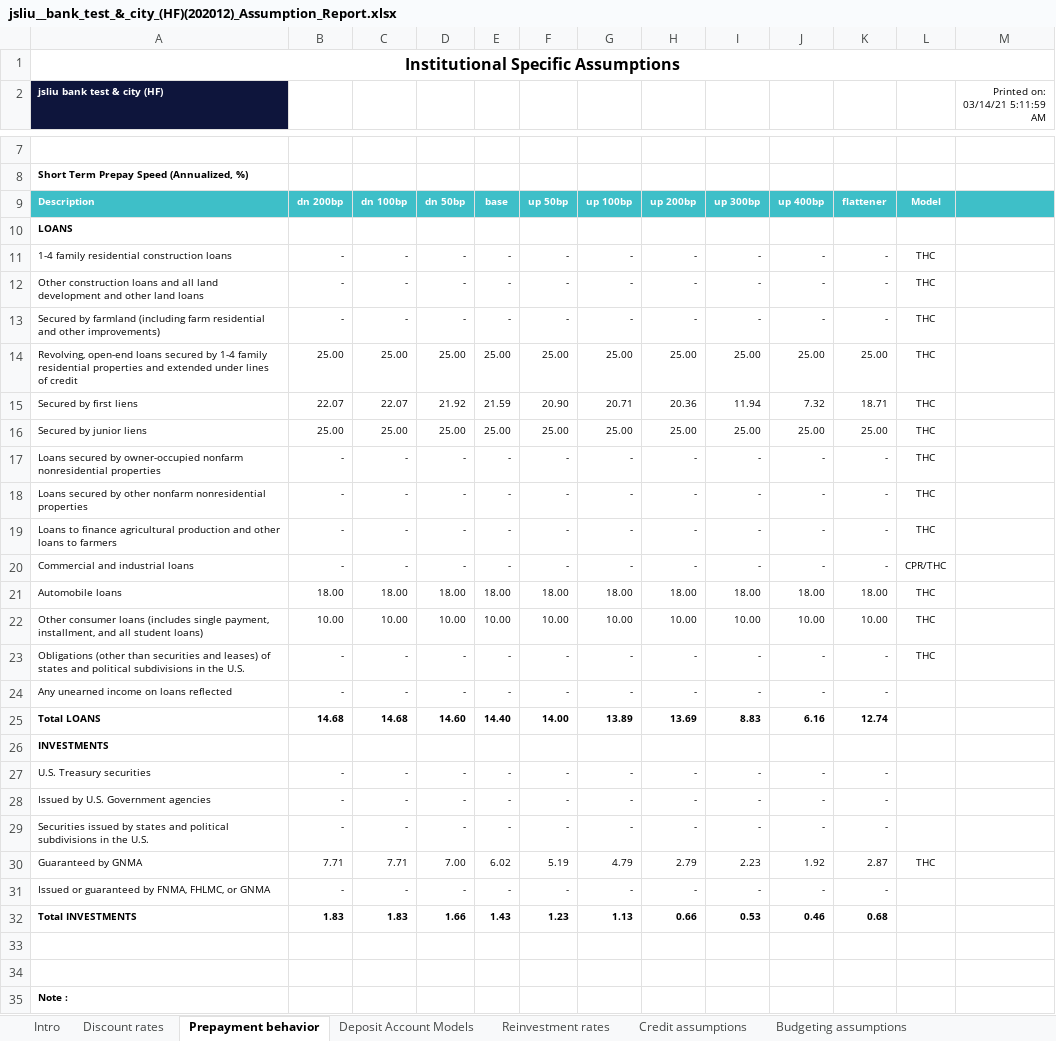
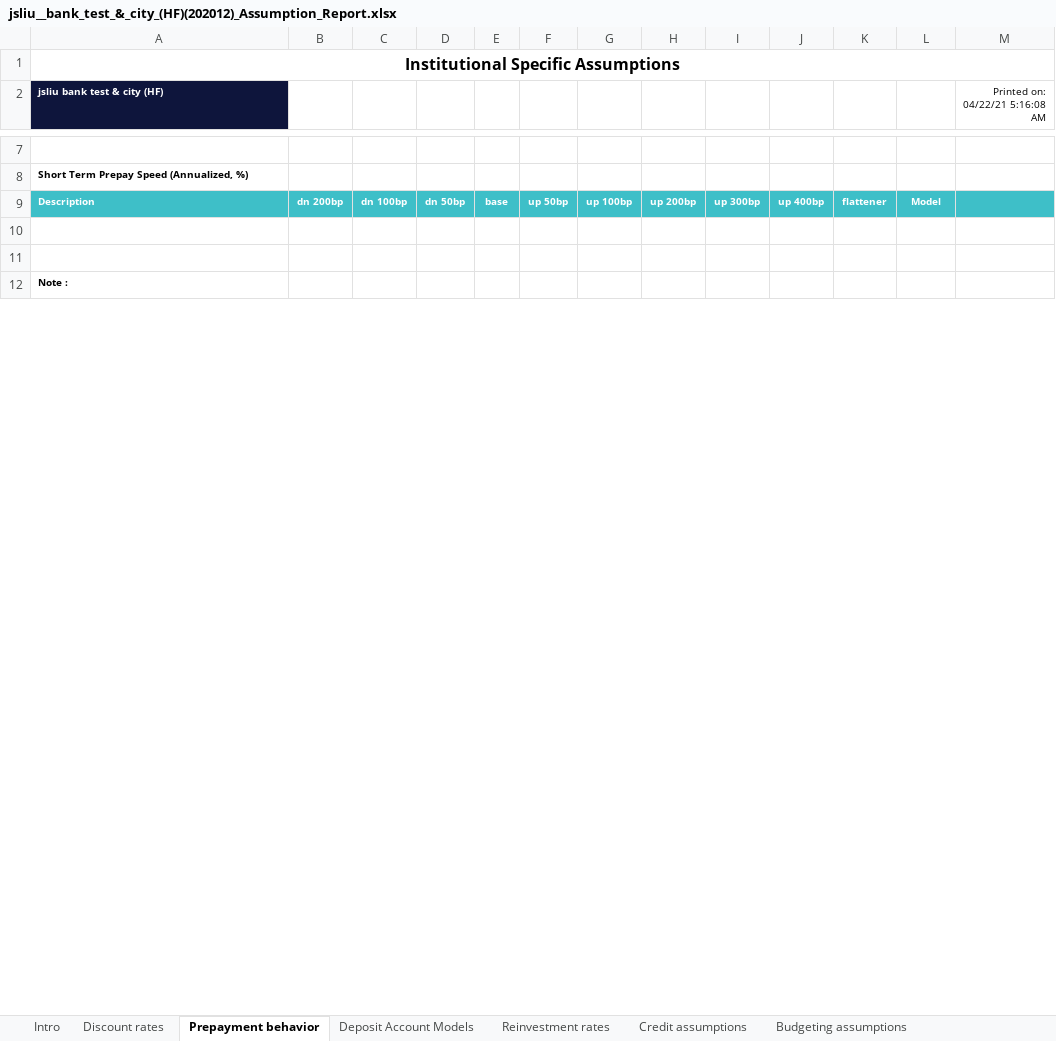
Before and after one commit to jasenliu/AutoTHCN, an Excel workbook: lib/report/benchmark_report/web14/exl/202012/jsliu__bank_test_&_city_(HF)(202012)_Assumption_Report.xlsx, sheet Prepayment behavior, drawn as a sheet; only a part is shown, gaps mark what is left out; values as stored, in another font and other column widths than the file's, no borders; the diff covers the shown part only; the diff names each change by its address in the sheet, - before the commit and + after, or states it on an @@ line.

```diff
--- a/lib/report/benchmark_report/web14/exl/202012/jsliu__bank_test_&_city_(HF)(202012)_Assumption_Report.xlsx (sheet Prepayment behavior)
+++ b/lib/report/benchmark_report/web14/exl/202012/jsliu__bank_test_&_city_(HF)(202012)_Assumption_Report.xlsx (sheet Prepayment behavior)
-M2: Printed on: 03/14/21 5:11:59 AM
+M2: Printed on: 04/22/21 5:16:08 AM
-row 10: LOANS
-row 11: 1-4 family residential construction loans | - | - | - | - | - | - | - | - | - | - | THC
-row 12: Other construction loans and all land development and other land loans | - | - | - | - | - | - | - | - | - | - | THC
-row 13: Secured by farmland (including farm residential and other improvements) | - | - | - | - | - | - | - | - | - | - | THC
-row 14: Revolving, open-end loans secured by 1-4 family residential properties and extended under lines of credit | 25.00 | 25.00 | 25.00 | 25.00 | 25.00 | 25.00 | 25.00 | 25.00 | 25.00 | 25.00 | THC
-row 15: Secured by first liens | 22.07 | 22.07 | 21.92 | 21.59 | 20.90 | 20.71 | 20.36 | 11.94 | 7.32 | 18.71 | THC
-row 16: Secured by junior liens | 25.00 | 25.00 | 25.00 | 25.00 | 25.00 | 25.00 | 25.00 | 25.00 | 25.00 | 25.00 | THC
-row 17: Loans secured by owner-occupied nonfarm nonresidential properties | - | - | - | - | - | - | - | - | - | - | THC
-row 18: Loans secured by other nonfarm nonresidential properties | - | - | - | - | - | - | - | - | - | - | THC
-row 19: Loans to finance agricultural production and other loans to farmers | - | - | - | - | - | - | - | - | - | - | THC
-row 20: Commercial and industrial loans | - | - | - | - | - | - | - | - | - | - | CPR/THC
-row 21: Automobile loans | 18.00 | 18.00 | 18.00 | 18.00 | 18.00 | 18.00 | 18.00 | 18.00 | 18.00 | 18.00 | THC
-row 22: Other consumer loans (includes single payment, installment, and all student loans) | 10.00 | 10.00 | 10.00 | 10.00 | 10.00 | 10.00 | 10.00 | 10.00 | 10.00 | 10.00 | THC
-row 23: Obligations (other than securities and leases) of states and political subdivisions in the U.S. | - | - | - | - | - | - | - | - | - | - | THC
-row 24: Any unearned income on loans reflected | - | - | - | - | - | - | - | - | - | -
-row 25: Total LOANS | 14.68 | 14.68 | 14.60 | 14.40 | 14.00 | 13.89 | 13.69 | 8.83 | 6.16 | 12.74
-row 26: INVESTMENTS
-row 27: U.S. Treasury securities | - | - | - | - | - | - | - | - | - | -
-row 28: Issued by U.S. Government agencies | - | - | - | - | - | - | - | - | - | -
-row 29: Securities issued by states and political subdivisions in the U.S. | - | - | - | - | - | - | - | - | - | -
-row 30: Guaranteed by GNMA | 7.71 | 7.71 | 7.00 | 6.02 | 5.19 | 4.79 | 2.79 | 2.23 | 1.92 | 2.87 | THC
-row 31: Issued or guaranteed by FNMA, FHLMC, or GNMA | - | - | - | - | - | - | - | - | - | -
-row 32: Total INVESTMENTS | 1.83 | 1.83 | 1.66 | 1.43 | 1.23 | 1.13 | 0.66 | 0.53 | 0.46 | 0.68
```
Also changed, not shown: 23 removed rows elsewhere in this sheet, sheet Discount rates, sheet Credit assumptions, sheet Rate scenarios, sheet Deposit Account Models, sheet Budgeting assumptions, sheet Modeling methods, 4 more sheets, charts or pictures.
